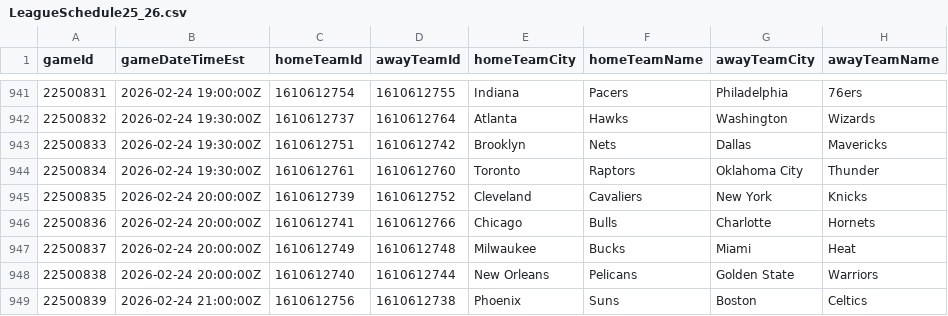
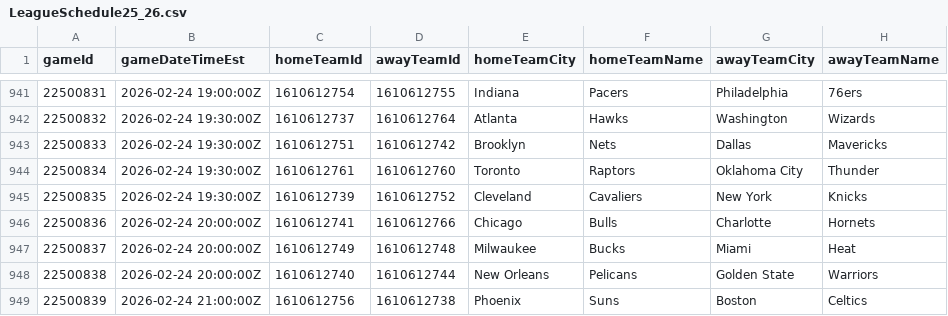
Before and after one commit to mina-p1/Open-Bet, a CSV file: backend/data/box_scores/LeagueSchedule25_26.csv, drawn as a sheet; only a part is shown, gaps mark what is left out; the diff covers the shown part only; the diff names each change by its address in the sheet, - before the commit and + after, or states it on an @@ line.

```diff
--- a/backend/data/box_scores/LeagueSchedule25_26.csv
+++ b/backend/data/box_scores/LeagueSchedule25_26.csv
-B945 (gameDateTimeEst): 2026-02-24 20:00:00Z
+B945 (gameDateTimeEst): 2026-02-24 19:30:00Z
```
Also changed, not shown: 4 added rows, 4 removed rows and 1 edited cell elsewhere in this file, 11 other files.
